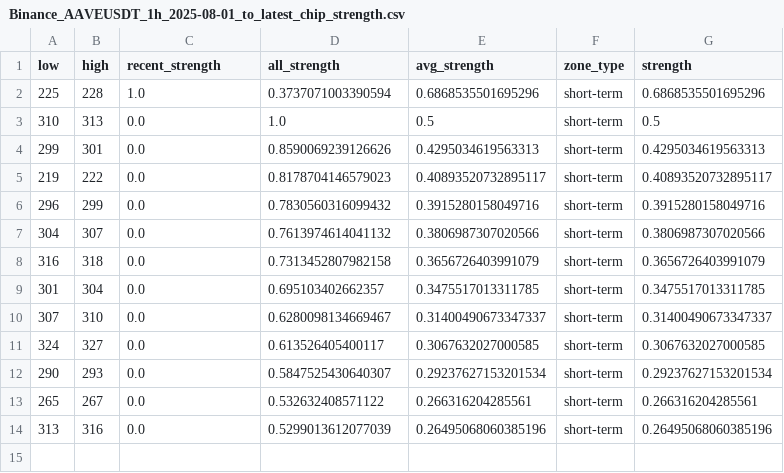
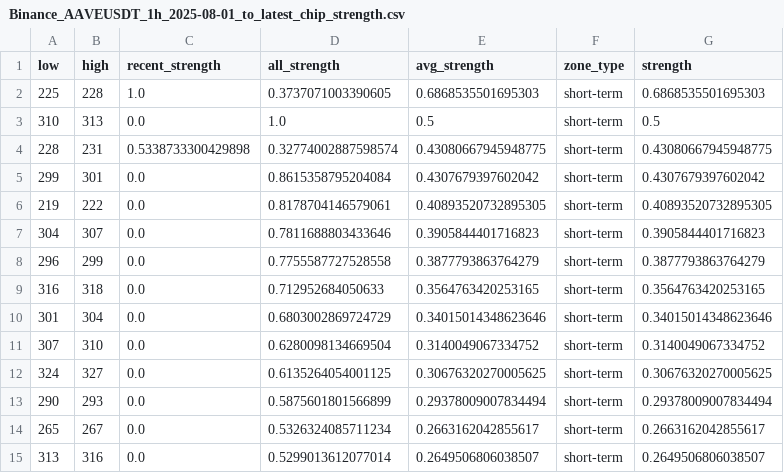
Before and after one commit to CMUJIN/crypto_csi_toolkit, a CSV file: docs/Binance_AAVEUSDT_1h_2025-08-01_to_latest_chip_strength.csv, drawn as a sheet.

```diff
--- a/docs/Binance_AAVEUSDT_1h_2025-08-01_to_latest_chip_strength.csv
+++ b/docs/Binance_AAVEUSDT_1h_2025-08-01_to_latest_chip_strength.csv
@@ -1,14 +1,15 @@
 low,high,recent_strength,all_strength,avg_strength,zone_type,strength
-225,228,1.0,0.3737071003390594,0.6868535501695296,short-term,0.6868535501695296
+225,228,1.0,0.3737071003390605,0.6868535501695303,short-term,0.6868535501695303
 310,313,0.0,1.0,0.5,short-term,0.5
-299,301,0.0,0.8590069239126626,0.4295034619563313,short-term,0.4295034619563313
-219,222,0.0,0.8178704146579023,0.40893520732895117,short-term,0.40893520732895117
-296,299,0.0,0.7830560316099432,0.3915280158049716,short-term,0.3915280158049716
-304,307,0.0,0.7613974614041132,0.3806987307020566,short-term,0.3806987307020566
-316,318,0.0,0.7313452807982158,0.3656726403991079,short-term,0.3656726403991079
-301,304,0.0,0.695103402662357,0.3475517013311785,short-term,0.3475517013311785
-307,310,0.0,0.6280098134669467,0.31400490673347337,short-term,0.31400490673347337
-324,327,0.0,0.613526405400117,0.3067632027000585,short-term,0.3067632027000585
-290,293,0.0,0.5847525430640307,0.29237627153201534,short-term,0.29237627153201534
-265,267,0.0,0.532632408571122,0.266316204285561,short-term,0.266316204285561
-313,316,0.0,0.5299013612077039,0.26495068060385196,short-term,0.26495068060385196
+228,231,0.5338733300429898,0.32774002887598574,0.43080667945948775,short-term,0.43080667945948775
+299,301,0.0,0.8615358795204084,0.4307679397602042,short-term,0.4307679397602042
+219,222,0.0,0.8178704146579061,0.40893520732895305,short-term,0.40893520732895305
+304,307,0.0,0.7811688803433646,0.3905844401716823,short-term,0.3905844401716823
+296,299,0.0,0.7755587727528558,0.3877793863764279,short-term,0.3877793863764279
+316,318,0.0,0.712952684050633,0.3564763420253165,short-term,0.3564763420253165
+301,304,0.0,0.6803002869724729,0.34015014348623646,short-term,0.34015014348623646
+307,310,0.0,0.6280098134669504,0.3140049067334752,short-term,0.3140049067334752
+324,327,0.0,0.6135264054001125,0.30676320270005625,short-term,0.30676320270005625
+290,293,0.0,0.5875601801566899,0.29378009007834494,short-term,0.29378009007834494
+265,267,0.0,0.5326324085711234,0.2663162042855617,short-term,0.2663162042855617
+313,316,0.0,0.5299013612077014,0.2649506806038507,short-term,0.2649506806038507
```
Also changed, not shown: docs/Binance_AAVEUSDT_1h_2025-08-01_to_latest.csv, docs/Binance_BTCUSDT_1h_2025-07-29_to_latest.csv, 6 other files.
